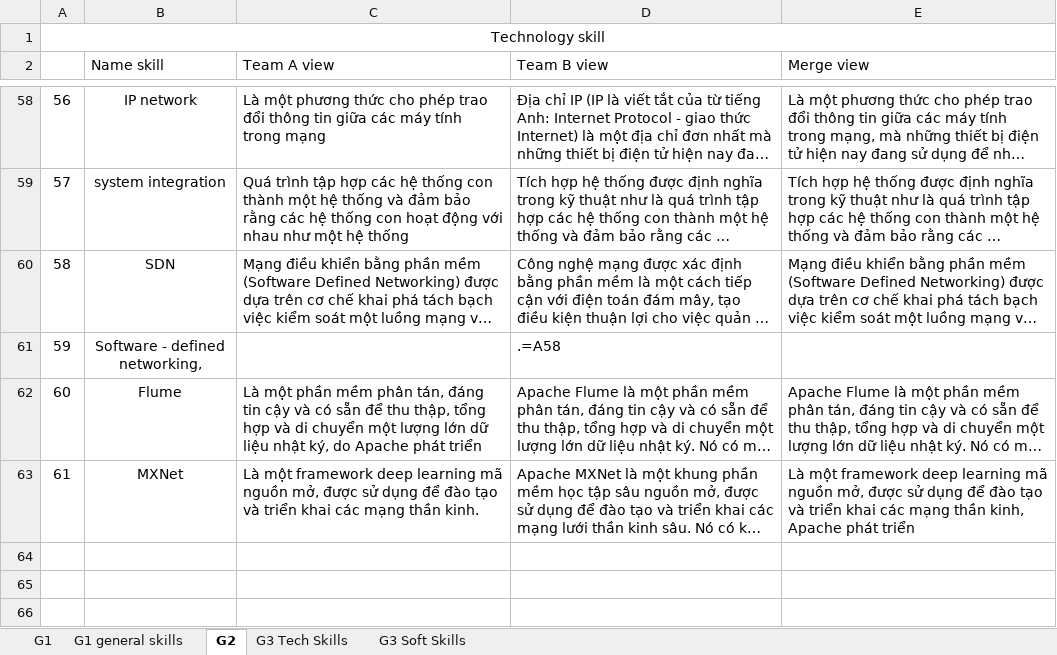
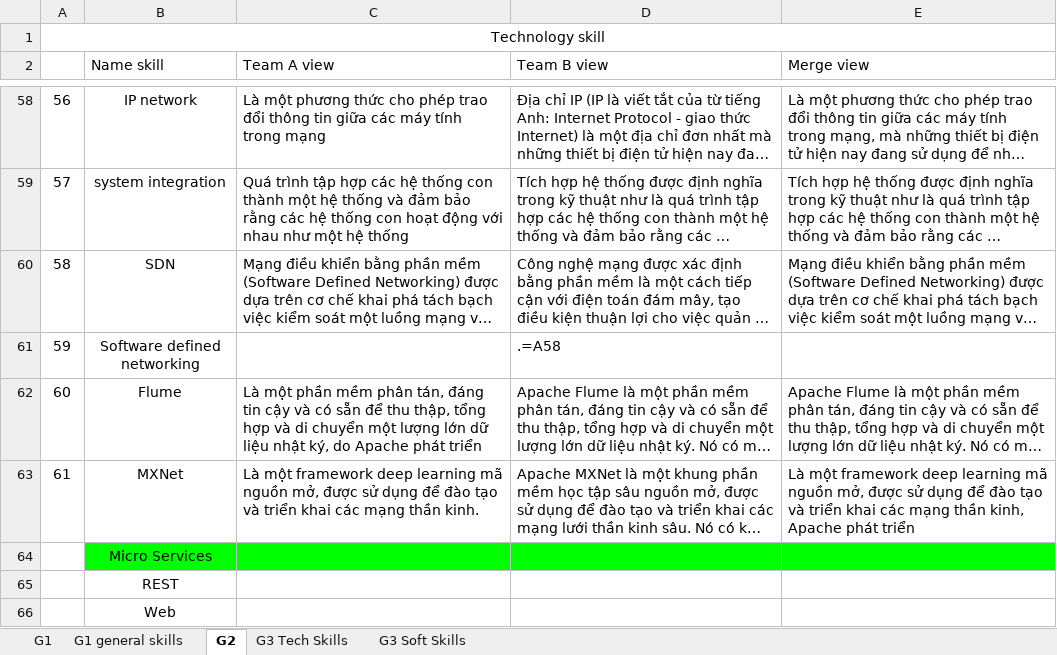
Before and after one commit to SciKLeen/Teamb_Scraping_data, an Excel workbook: Hoang/temp/Skill review.xlsx, sheet G2, drawn as a sheet; only a part is shown, gaps mark what is left out; long unchanged cells end in …; values as stored, in another font and other column widths than the file's, no borders; the diff names each change by its address in the sheet, - before the commit and + after, or states it on an @@ line.

```diff
--- a/Hoang/temp/Skill review.xlsx (sheet G2)
+++ b/Hoang/temp/Skill review.xlsx (sheet G2)
-B61 (Name skill): Software - defined networking,
+B61 (Name skill): Software defined networking
+row 64:  | Micro Services
+row 65:  | REST
+row 66:  | Web
```
Also changed, not shown: sheet G3 Tech Skills, sheet G1, 1 other file.
